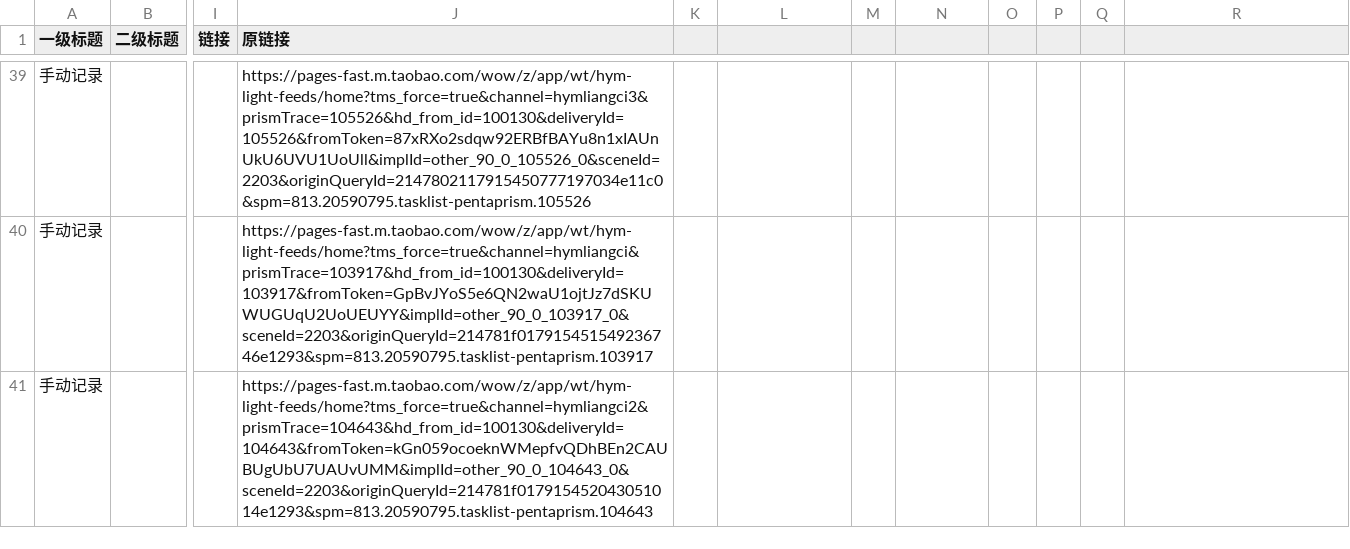
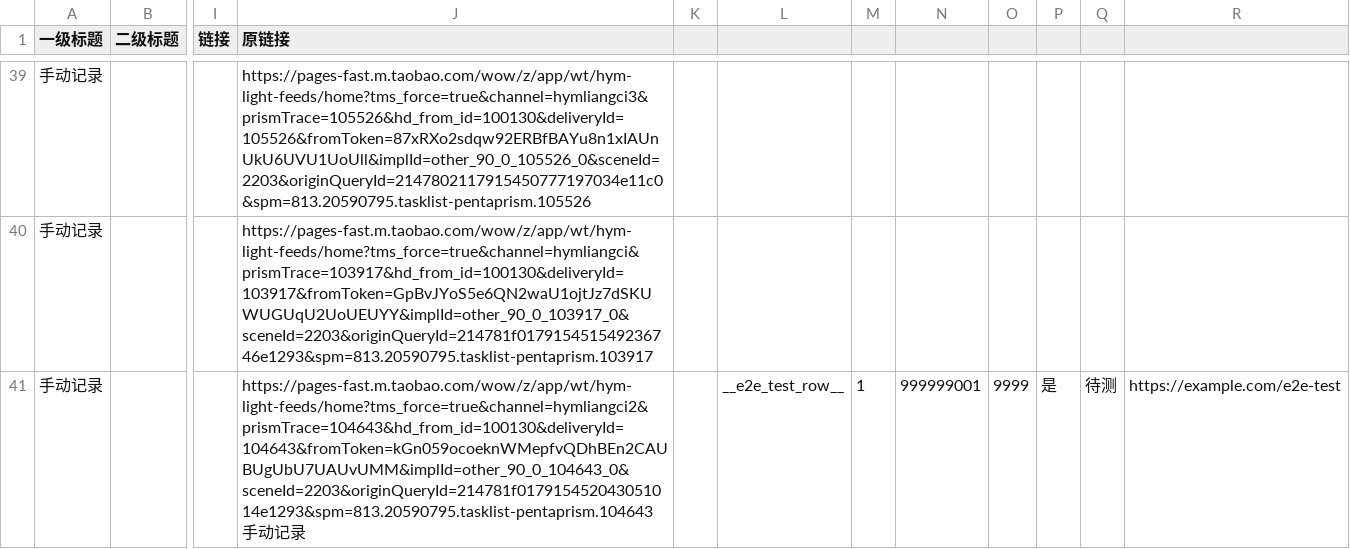
Before and after one commit to doctorstrange1122/huafei, a CSV file: data/links.csv, drawn as a sheet; only a part is shown, gaps mark what is left out; the diff names each change by its address in the sheet, - before the commit and + after, or states it on an @@ line.

Commit message:
add row via web form: __e2e_test_row__

```diff
--- a/data/links.csv
+++ b/data/links.csv
-J41 (原链接): https://pages-fast.m.taobao.com/wow/z/app/wt/hym-light-feeds/home?tms_force=true&channel=hymliangci2&prismTrace=104643&hd_from_id=100130&deliveryId=104643&fromToken=kGn059ocoeknWMepfvQDhBEn2CAUBUgUbU7UAUvUMM&implId=other_90_0_104643_0&sceneId=2203&originQueryId=214781f017915452043051014e1293&spm=813.20590795.tasklist-pentaprism.104643
+J41 (原链接): https://pages-fast.m.taobao.com/wow/z/app/wt/hym-light-feeds/home?tms_force=true&channel=hymliangci2&prismTrace=104643&hd_from_id=100130&deliveryId=104643&fromToken=kGn059ocoeknWMepfvQDhBEn2CAUBUgUbU7UAUvUMM&implId=other_90_0_104643_0&sceneId=2203&originQueryId=214781f017915452043051014e1293&spm=813.20590795.tasklist-pentaprism.104643手动记录
-L41: (empty)
+L41: __e2e_test_row__
-M41: (empty)
+M41: 1
-N41: (empty)
+N41: 999999001
-O41: (empty)
+O41: 9999
-P41: (empty)
+P41: 是
-Q41: (empty)
+Q41: 待测
-R41: (empty)
+R41: https://example.com/e2e-test
```
